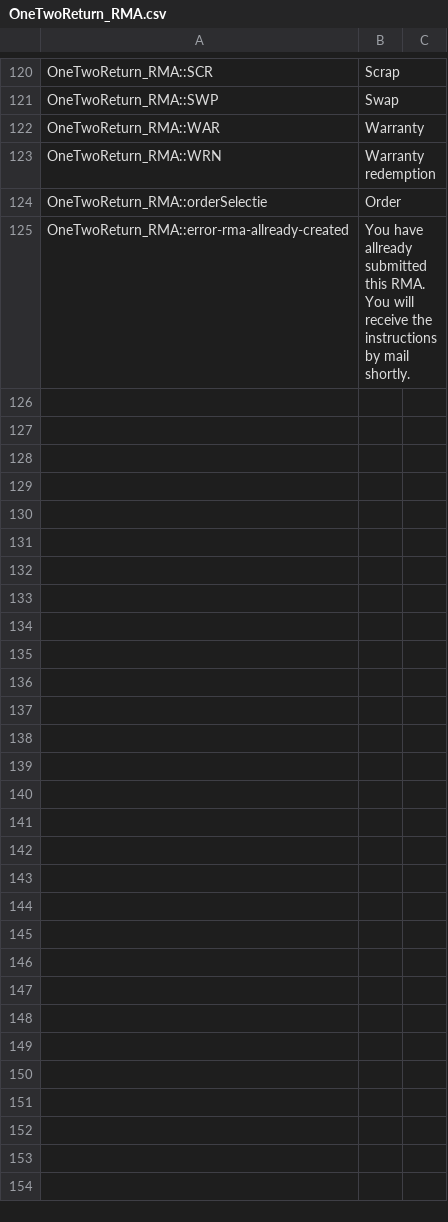
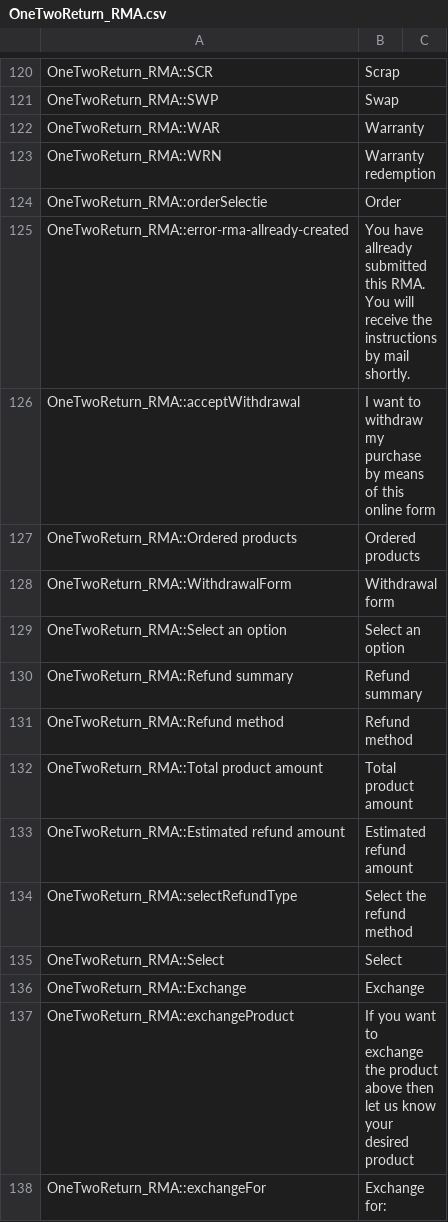
Before and after one commit to adrianoaguiar/Magento-RMA-Module, a CSV file: app/locale/en_GB/OneTwoReturn_RMA.csv, drawn as a sheet; only a part is shown, gaps mark what is left out; the diff names each change by its address in the sheet, - before the commit and + after, or states it on an @@ line.

```diff
--- a/app/locale/en_GB/OneTwoReturn_RMA.csv
+++ b/app/locale/en_GB/OneTwoReturn_RMA.csv
+row 126: OneTwoReturn_RMA::acceptWithdrawal | I want to withdraw my purchase by means of this online form
+row 127: OneTwoReturn_RMA::Ordered products | Ordered products
+row 128: OneTwoReturn_RMA::WithdrawalForm | Withdrawal form
+row 129: OneTwoReturn_RMA::Select an option | Select an option
+row 130: OneTwoReturn_RMA::Refund summary | Refund summary
+row 131: OneTwoReturn_RMA::Refund method | Refund method
+row 132: OneTwoReturn_RMA::Total product amount | Total product amount
+row 133: OneTwoReturn_RMA::Estimated refund amount | Estimated refund amount
+row 134: OneTwoReturn_RMA::selectRefundType | Select the refund method
+row 135: OneTwoReturn_RMA::Select | Select
+row 136: OneTwoReturn_RMA::Exchange | Exchange
+row 137: OneTwoReturn_RMA::exchangeProduct | If you want to exchange the product above then let us know your desired product
+row 138: OneTwoReturn_RMA::exchangeFor | Exchange for:
```
Also changed, not shown: app/locale/en_UK/OneTwoReturn_RMA.csv, app/locale/en_US/OneTwoReturn_RMA.csv, 32 other files.
